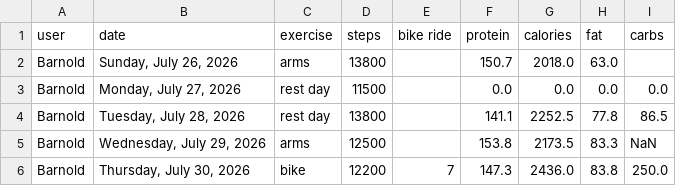
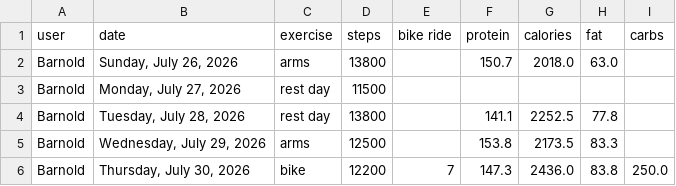
Before and after one commit to bcdatavis/fitness-tracker, a CSV file: log/fitness-log.csv, drawn as a sheet.

Commit message:
Update fitness-log.csv

```diff
--- a/log/fitness-log.csv
+++ b/log/fitness-log.csv
@@ -2,5 +2,5 @@ user,date,exercise,steps,bike ride,protein,calories,fat,carbs
 Barnold,"Sunday, July 26, 2026",arms,13800,,150.7,2018.0,63.0,
-Barnold,"Monday, July 27, 2026",rest day,11500,,0.0,0.0,0.0,0.0
-Barnold,"Tuesday, July 28, 2026",rest day,13800,,141.1,2252.5,77.8,86.5
-Barnold,"Wednesday, July 29, 2026",arms,12500,,153.8,2173.5,83.3,NaN
+Barnold,"Monday, July 27, 2026",rest day,11500,,,,,
+Barnold,"Tuesday, July 28, 2026",rest day,13800,,141.1,2252.5,77.8,
+Barnold,"Wednesday, July 29, 2026",arms,12500,,153.8,2173.5,83.3,
 Barnold,"Thursday, July 30, 2026",bike,12200,7,147.3,2436.0,83.8,250.0
```
